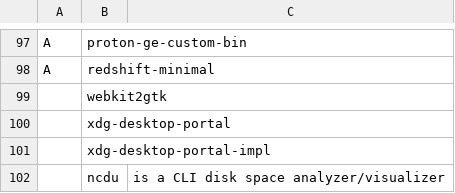
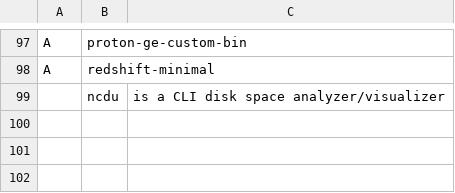
Before and after one commit to chumutt/CUMFLARBS, a CSV file: static/progs.csv, drawn as a sheet; only a part is shown, gaps mark what is left out; the diff names each change by its address in the sheet, - before the commit and + after, or states it on an @@ line.

Commit message:
minus unnecc

```diff
--- a/static/progs.csv
+++ b/static/progs.csv
-row 99:  | webkit2gtk
-row 100:  | xdg-desktop-portal
-row 101:  | xdg-desktop-portal-impl
```
